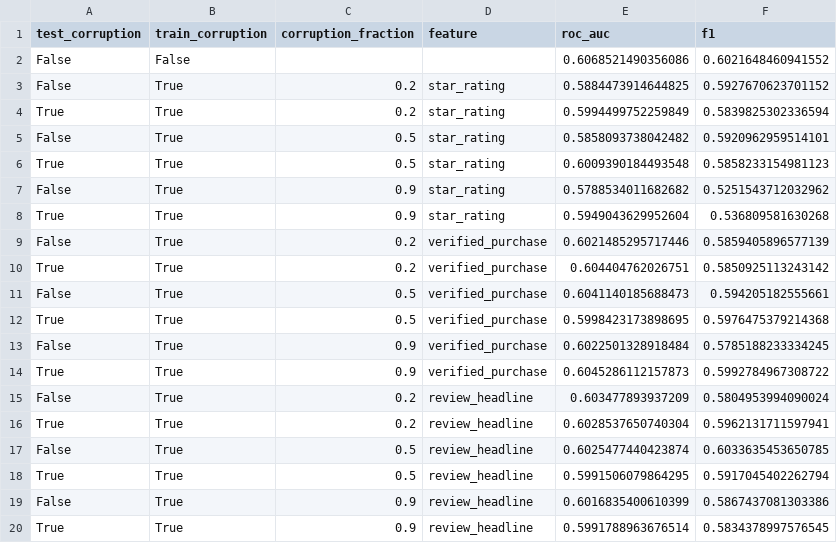
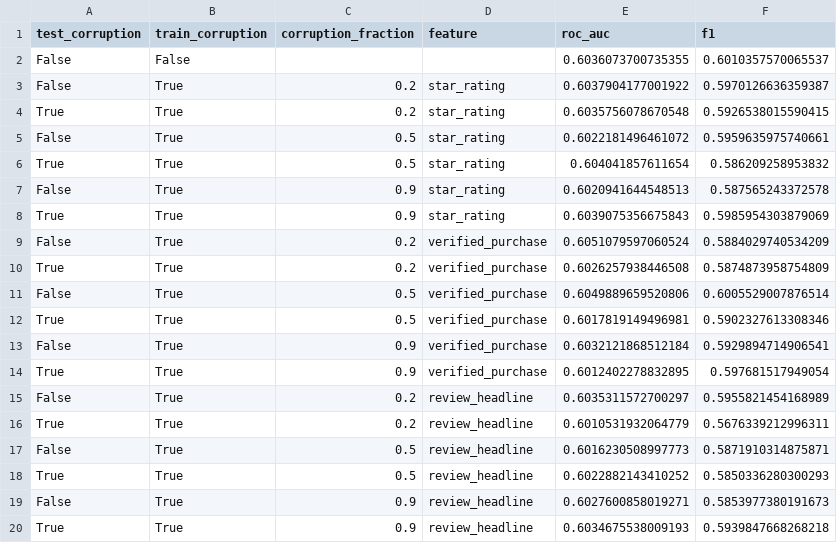
Before and after one commit to stefan-grafberger/deem22-what-if-experiments, a CSV file: whatif/example_pipelines/datasets/sneakers/corruption_qualitative_review_corruption_naive.csv, drawn as a sheet.

Commit message:
Reviews corruptions seems to be working now

```diff
--- a/whatif/example_pipelines/datasets/sneakers/corruption_qualitative_review_corruption_naive.csv
+++ b/whatif/example_pipelines/datasets/sneakers/corruption_qualitative_review_corruption_naive.csv
@@ -1,20 +1,20 @@
 test_corruption,train_corruption,corruption_fraction,feature,roc_auc,f1
-False,False,,,0.6068521490356086,0.6021648460941552
-False,True,0.2,star_rating,0.5884473914644825,0.5927670623701152
-True,True,0.2,star_rating,0.5994499752259849,0.5839825302336594
-False,True,0.5,star_rating,0.5858093738042482,0.5920962959514101
-True,True,0.5,star_rating,0.6009390184493548,0.5858233154981123
-False,True,0.9,star_rating,0.5788534011682682,0.5251543712032962
-True,True,0.9,star_rating,0.5949043629952604,0.536809581630268
-False,True,0.2,verified_purchase,0.6021485295717446,0.5859405896577139
-True,True,0.2,verified_purchase,0.604404762026751,0.5850925113243142
-False,True,0.5,verified_purchase,0.6041140185688473,0.594205182555661
-True,True,0.5,verified_purchase,0.5998423173898695,0.5976475379214368
-False,True,0.9,verified_purchase,0.6022501328918484,0.5785188233334245
-True,True,0.9,verified_purchase,0.6045286112157873,0.5992784967308722
-False,True,0.2,review_headline,0.603477893937209,0.5804953994090024
-True,True,0.2,review_headline,0.6028537650740304,0.5962131711597941
-False,True,0.5,review_headline,0.6025477440423874,0.6033635453650785
-True,True,0.5,review_headline,0.5991506079864295,0.5917045402262794
-False,True,0.9,review_headline,0.6016835400610399,0.5867437081303386
-True,True,0.9,review_headline,0.5991788963676514,0.5834378997576545
+False,False,,,0.6036073700735355,0.6010357570065537
+False,True,0.2,star_rating,0.6037904177001922,0.5970126636359387
+True,True,0.2,star_rating,0.6035756078670548,0.5926538015590415
+False,True,0.5,star_rating,0.6022181496461072,0.5959635975740661
+True,True,0.5,star_rating,0.604041857611654,0.586209258953832
+False,True,0.9,star_rating,0.6020941644548513,0.587565243372578
+True,True,0.9,star_rating,0.6039075356675843,0.5985954303879069
+False,True,0.2,verified_purchase,0.6051079597060524,0.5884029740534209
+True,True,0.2,verified_purchase,0.6026257938446508,0.5874873958754809
+False,True,0.5,verified_purchase,0.6049889659520806,0.6005529007876514
+True,True,0.5,verified_purchase,0.6017819149496981,0.5902327613308346
+False,True,0.9,verified_purchase,0.6032121868512184,0.5929894714906541
+True,True,0.9,verified_purchase,0.6012402278832895,0.597681517949054
+False,True,0.2,review_headline,0.6035311572700297,0.5955821454168989
+True,True,0.2,review_headline,0.6010531932064779,0.5676339212996311
+False,True,0.5,review_headline,0.6016230508997773,0.5871910314875871
+True,True,0.5,review_headline,0.6022882143410252,0.5850336280300293
+False,True,0.9,review_headline,0.6027600858019271,0.5853977380191673
+True,True,0.9,review_headline,0.6034675538009193,0.5939847668268218
```
Also changed, not shown: 6 other files.
